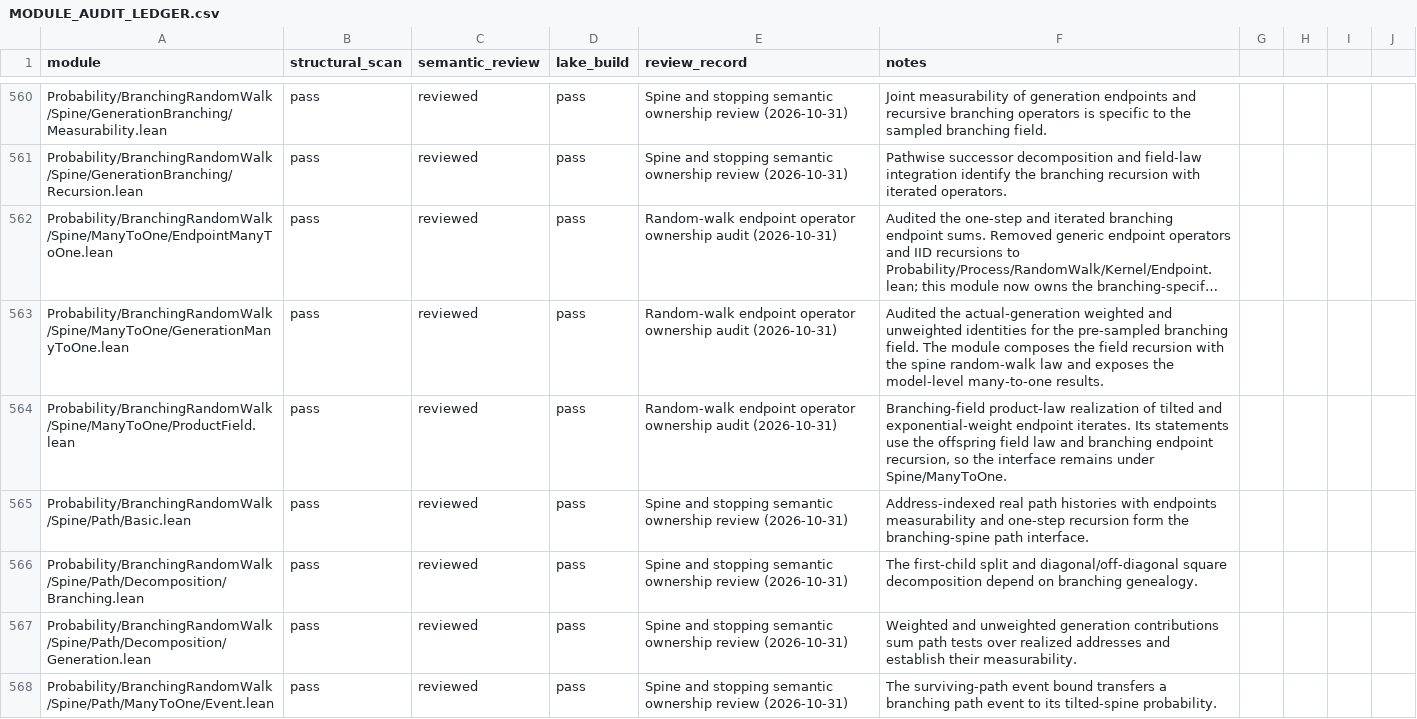
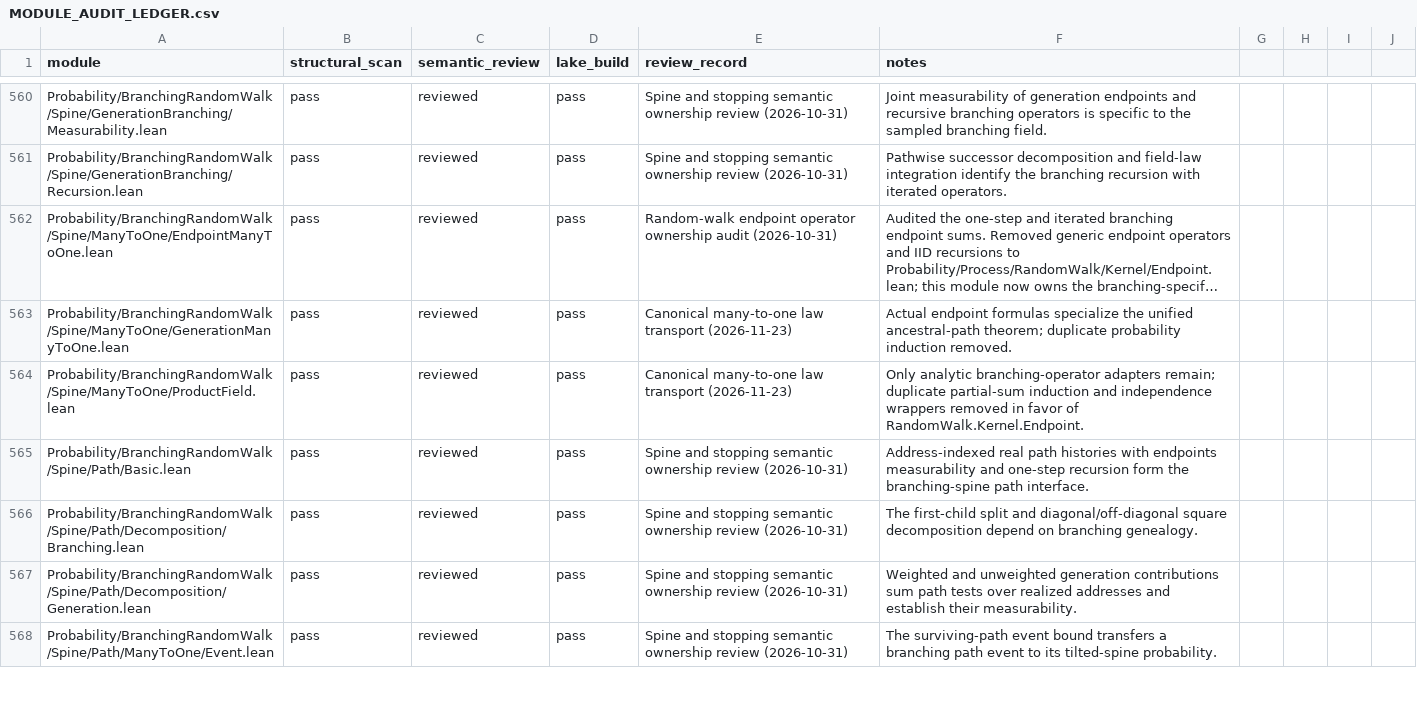
Before and after one commit to maix00/BranchingProcess, a CSV file: docs/architecture/MODULE_AUDIT_LEDGER.csv, drawn as a sheet; only a part is shown, gaps mark what is left out; long unchanged cells end in …; the diff covers the shown part only; the diff names each change by its address in the sheet, - before the commit and + after, or states it on an @@ line.

Commit message:
Derive BRW many-to-one identities from canonical state-tree laws

```diff
--- a/docs/architecture/MODULE_AUDIT_LEDGER.csv
+++ b/docs/architecture/MODULE_AUDIT_LEDGER.csv
-E563:E564 (review_record): Random-walk endpoint operator ownership audit (2026-10-31)
+E563:E564 (review_record): Canonical many-to-one law transport (2026-11-23)
-F563 (notes): Audited the actual-generation weighted and unweighted identities for the pre-sampled branching field. The module composes the field recursion with the spine random-walk law and exposes the model-level many-to-one results.
+F563 (notes): Actual endpoint formulas specialize the unified ancestral-path theorem; duplicate probability induction removed.
-F564 (notes): Branching-field product-law realization of tilted and exponential-weight endpoint iterates. Its statements use the offspring field law and branching endpoint recursion, so the interface remains under Spine/ManyToOne.
+F564 (notes): Only analytic branching-operator adapters remain; duplicate partial-sum induction and independence wrappers removed in favor of RandomWalk.Kernel.Endpoint.
```
Also changed, not shown: 6 added rows, 1 removed row and 10 edited cells elsewhere in this file, 21 other files.
